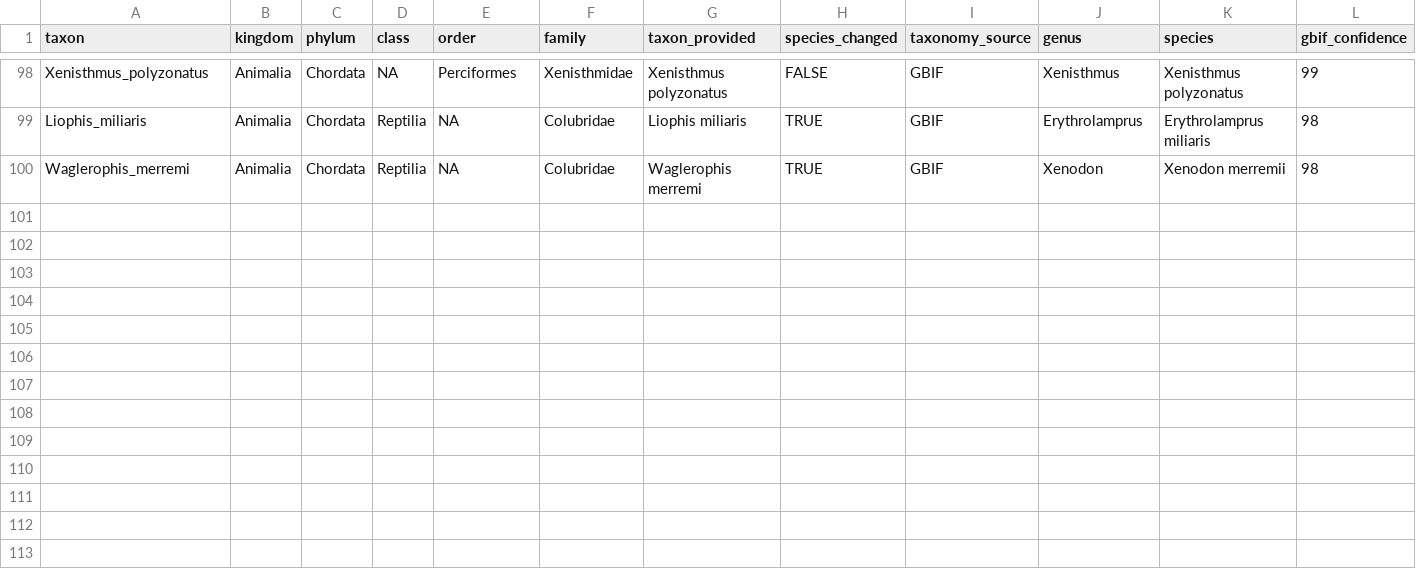
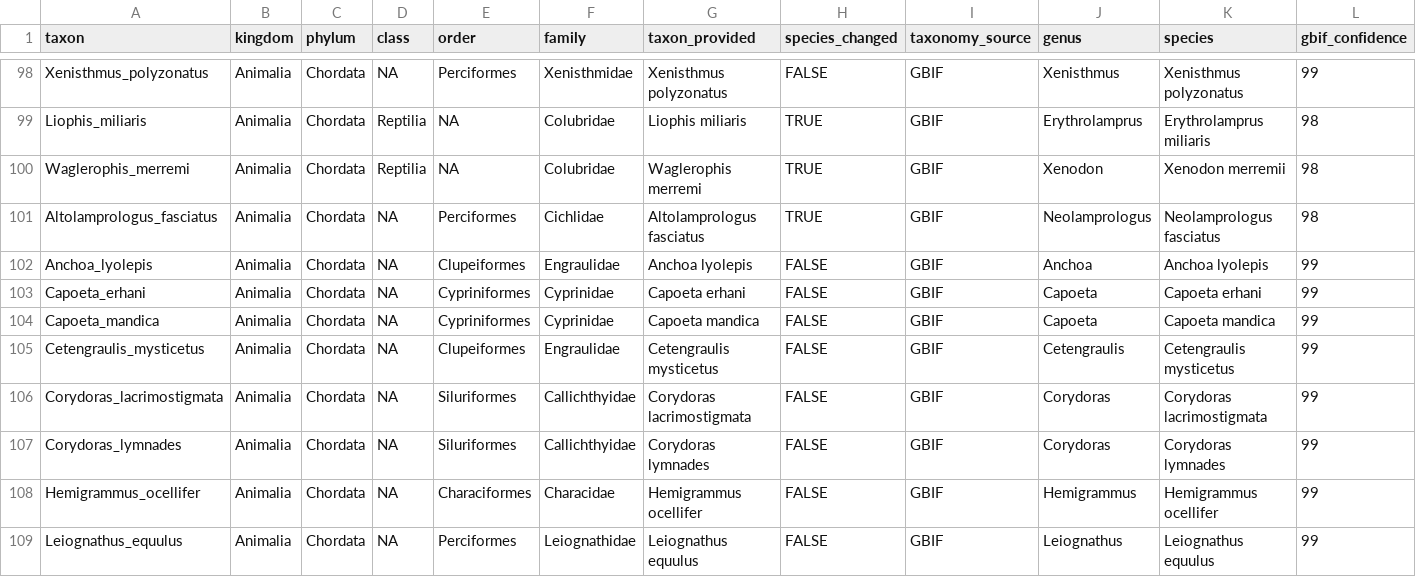
Before and after one commit to TaxonBodyMassML/TaxonBodyMass_DB, a CSV file: sources/passes/TaxonBodyMass_rank_backfill_pass.csv, drawn as a sheet; only a part is shown, gaps mark what is left out; rows hold the shown columns only; the diff names each change by its address in the sheet, - before the commit and + after, or states it on an @@ line.

```diff
--- a/sources/passes/TaxonBodyMass_rank_backfill_pass.csv
+++ b/sources/passes/TaxonBodyMass_rank_backfill_pass.csv
+row 101: Altolamprologus_fasciatus | Animalia | Chordata | NA | Perciformes | Cichlidae | Altolamprologus fasciatus | TRUE | GBIF | Neolamprologus | Neolamprologus fasciatus | 98
+row 102: Anchoa_lyolepis | Animalia | Chordata | NA | Clupeiformes | Engraulidae | Anchoa lyolepis | FALSE | GBIF | Anchoa | Anchoa lyolepis | 99
+row 103: Capoeta_erhani | Animalia | Chordata | NA | Cypriniformes | Cyprinidae | Capoeta erhani | FALSE | GBIF | Capoeta | Capoeta erhani | 99
+row 104: Capoeta_mandica | Animalia | Chordata | NA | Cypriniformes | Cyprinidae | Capoeta mandica | FALSE | GBIF | Capoeta | Capoeta mandica | 99
+row 105: Cetengraulis_mysticetus | Animalia | Chordata | NA | Clupeiformes | Engraulidae | Cetengraulis mysticetus | FALSE | GBIF | Cetengraulis | Cetengraulis mysticetus | 99
+row 106: Corydoras_lacrimostigmata | Animalia | Chordata | NA | Siluriformes | Callichthyidae | Corydoras lacrimostigmata | FALSE | GBIF | Corydoras | Corydoras lacrimostigmata | 99
+row 107: Corydoras_lymnades | Animalia | Chordata | NA | Siluriformes | Callichthyidae | Corydoras lymnades | FALSE | GBIF | Corydoras | Corydoras lymnades | 99
+row 108: Hemigrammus_ocellifer | Animalia | Chordata | NA | Characiformes | Characidae | Hemigrammus ocellifer | FALSE | GBIF | Hemigrammus | Hemigrammus ocellifer | 99
+row 109: Leiognathus_equulus | Animalia | Chordata | NA | Perciformes | Leiognathidae | Leiognathus equulus | FALSE | GBIF | Leiognathus | Leiognathus equulus | 99
```
Also changed, not shown: TaxonBodyMass_GenusLevel.csv, 10 other files.
